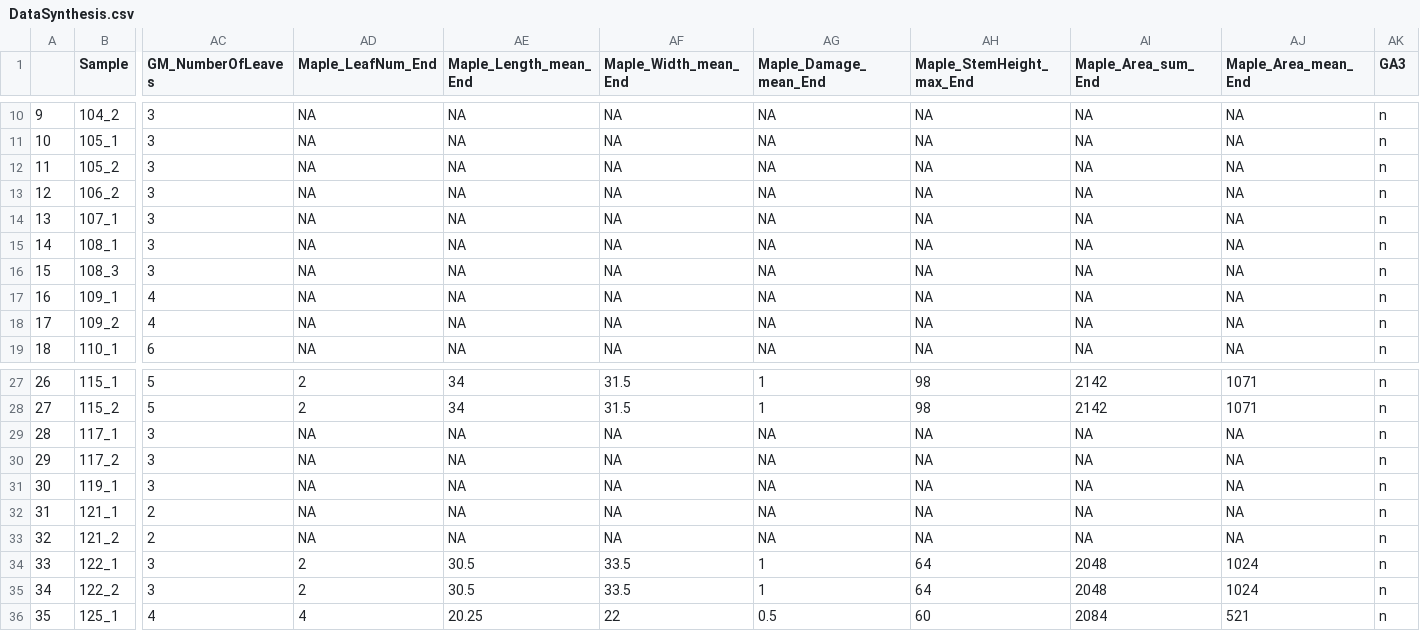
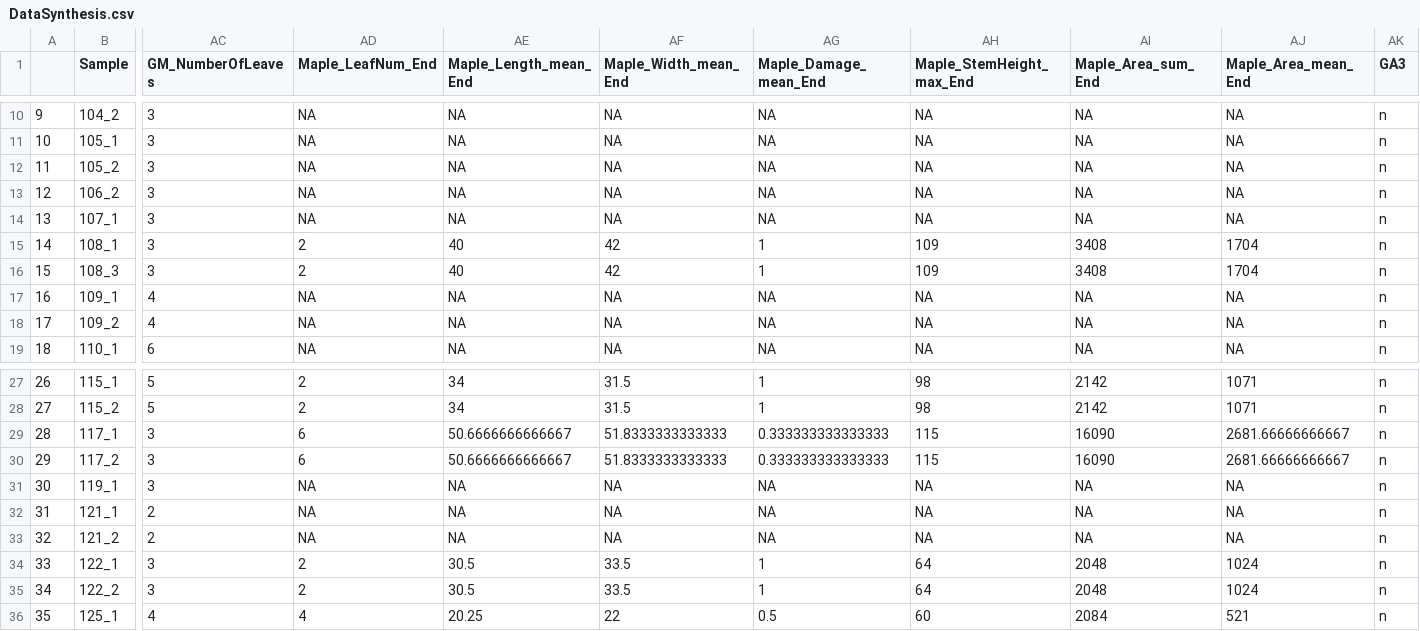
Before and after one commit to RichieHonor/Richie_Mia_GM_2019Exp, a CSV file: DataSynthesis.csv, drawn as a sheet; only a part is shown, gaps mark what is left out; the diff names each change by its address in the sheet, - before the commit and + after, or states it on an @@ line.

```diff
--- a/DataSynthesis.csv
+++ b/DataSynthesis.csv
-AD15:AD16 (Maple_LeafNum_End): NA
+AD15:AD16 (Maple_LeafNum_End): 2
-AE15:AE16 (Maple_Length_mean_End): NA
+AE15:AE16 (Maple_Length_mean_End): 40
-AF15:AF16 (Maple_Width_mean_End): NA
+AF15:AF16 (Maple_Width_mean_End): 42
-AG15:AG16 (Maple_Damage_mean_End): NA
+AG15:AG16 (Maple_Damage_mean_End): 1
-AH15:AH16 (Maple_StemHeight_max_End): NA
+AH15:AH16 (Maple_StemHeight_max_End): 109
-AI15:AI16 (Maple_Area_sum_End): NA
+AI15:AI16 (Maple_Area_sum_End): 3408
-AJ15:AJ16 (Maple_Area_mean_End): NA
+AJ15:AJ16 (Maple_Area_mean_End): 1704
-AD29:AD30 (Maple_LeafNum_End): NA
+AD29:AD30 (Maple_LeafNum_End): 6
-AE29:AE30 (Maple_Length_mean_End): NA
+AE29:AE30 (Maple_Length_mean_End): 50.6666666666667
-AF29:AF30 (Maple_Width_mean_End): NA
+AF29:AF30 (Maple_Width_mean_End): 51.8333333333333
-AG29:AG30 (Maple_Damage_mean_End): NA
+AG29:AG30 (Maple_Damage_mean_End): 0.333333333333333
-AH29:AH30 (Maple_StemHeight_max_End): NA
+AH29:AH30 (Maple_StemHeight_max_End): 115
-AI29:AI30 (Maple_Area_sum_End): NA
+AI29:AI30 (Maple_Area_sum_End): 16090
-AJ29:AJ30 (Maple_Area_mean_End): NA
+AJ29:AJ30 (Maple_Area_mean_End): 2681.66666666667
```
Also changed, not shown: 23 other files.
